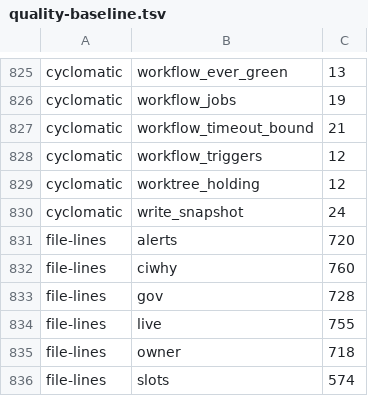
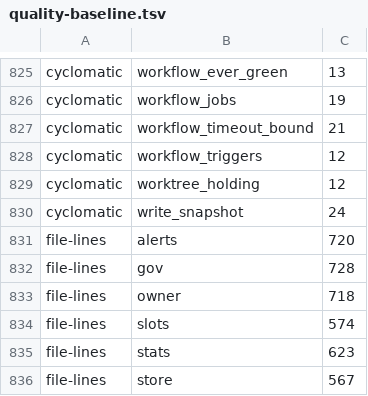
Before and after one commit to pawelkrupinski/agentctl, a TSV file: quality/quality-baseline.tsv, drawn as a sheet; only a part is shown, gaps mark what is left out; the shorter side is filled out with more unchanged rows.

```diff
--- a/quality/quality-baseline.tsv
+++ b/quality/quality-baseline.tsv
@@ -831,5 +831,3 @@ cyclomatic	write_snapshot	24
 file-lines	alerts	720
-file-lines	ciwhy	760
 file-lines	gov	728
-file-lines	live	755
 file-lines	owner	718
```
Also changed, not shown: quality/types-baseline.tsv, 15 other files.
